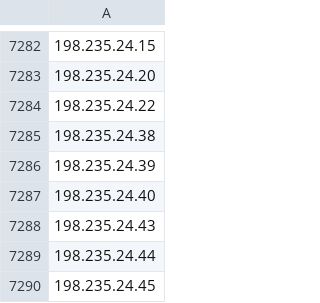
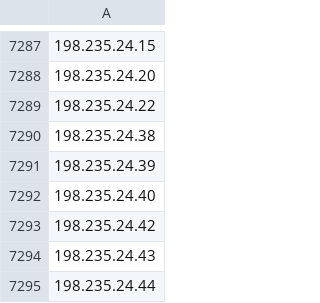
Before and after one commit to TWFGRick/FG-blacklist-public, a CSV file: blocklist-IP.csv, drawn as a sheet; only a part is shown, gaps mark what is left out; the shorter side is filled out with more unchanged rows; the diff covers the shown part only; the diff names each change by its address in the sheet, - before the commit and + after, or states it on an @@ line.

```diff
--- a/blocklist-IP.csv
+++ b/blocklist-IP.csv
+row 7293: 198.235.24.42
```
Also changed, not shown: 5 added rows elsewhere in this file.
